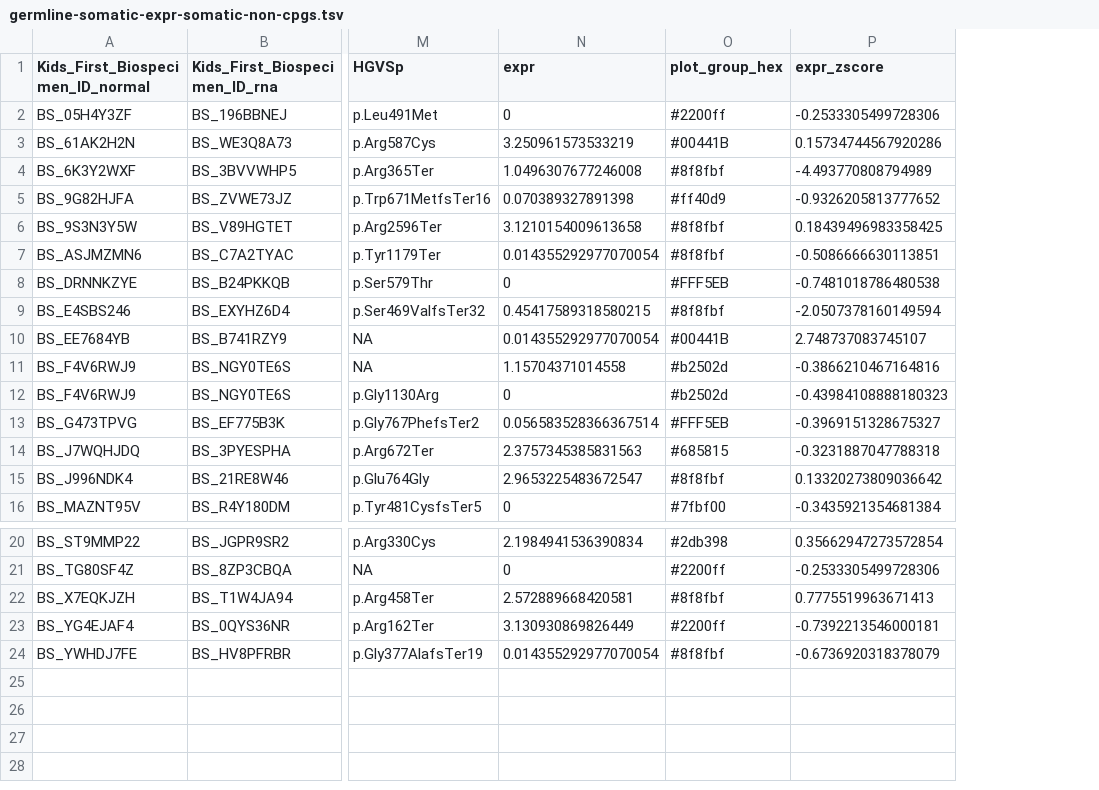
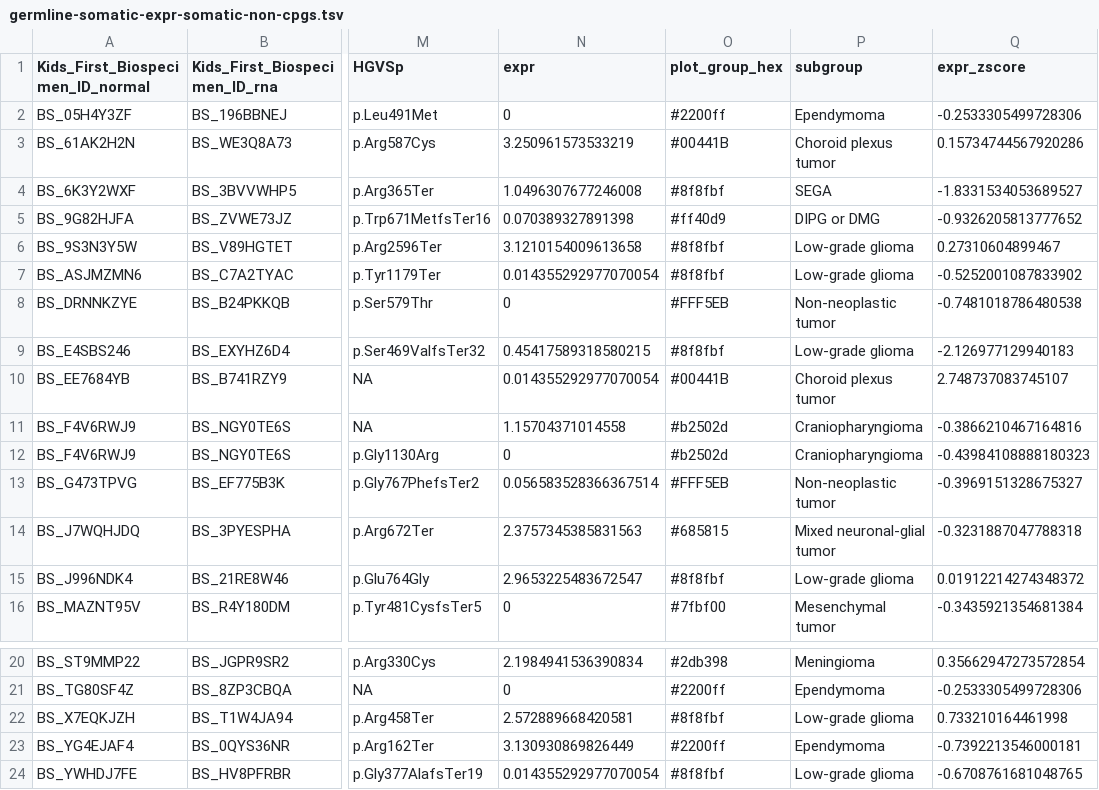
Before and after one commit to diskin-lab-chop/pbta-germline-somatic, a TSV file: analyses/two-hits/results/germline-somatic-expr-somatic-non-cpgs.tsv, drawn as a sheet; only a part is shown, gaps mark what is left out; addresses are those after the commit; the diff names each change by its address in the sheet, - before the commit and + after, or states it on an @@ line.

```diff
--- a/analyses/two-hits/results/germline-somatic-expr-somatic-non-cpgs.tsv
+++ b/analyses/two-hits/results/germline-somatic-expr-somatic-non-cpgs.tsv
+column P (subgroup), rows 2-16: Ependymoma | Choroid plexus tumor | SEGA | DIPG or DMG | Low-grade glioma | Low-grade glioma | Non-neoplastic tumor | Low-grade glioma | Choroid plexus tumor | Craniopharyngioma | Craniopharyngioma | Non-neoplastic tumor | Mixed neuronal-glial tumor | Low-grade glioma | Mesenchymal tumor; rows 20-24: Meningioma | Ependymoma | Low-grade glioma | Ependymoma | Low-grade glioma
-Q4 (expr_zscore): -4.493770808794989
+Q4 (expr_zscore): -1.8331534053689527
-Q6 (expr_zscore): 0.18439496983358425
+Q6 (expr_zscore): 0.27310604899467
-Q7 (expr_zscore): -0.5086666630113851
+Q7 (expr_zscore): -0.5252001087833902
-Q9 (expr_zscore): -2.0507378160149594
+Q9 (expr_zscore): -2.126977129940183
-Q15 (expr_zscore): 0.13320273809036642
+Q15 (expr_zscore): 0.01912214274348372
-Q22 (expr_zscore): 0.7775519963671413
+Q22 (expr_zscore): 0.733210164461998
-Q24 (expr_zscore): -0.6736920318378079
+Q24 (expr_zscore): -0.6708761681048765
```
Also changed, not shown: analyses/two-hits/results/gene-expr-diff-plp-vs-no-plp.tsv, analyses/two-hits/results/germline-somatic-expr-cpgs.tsv, 6 other files.
